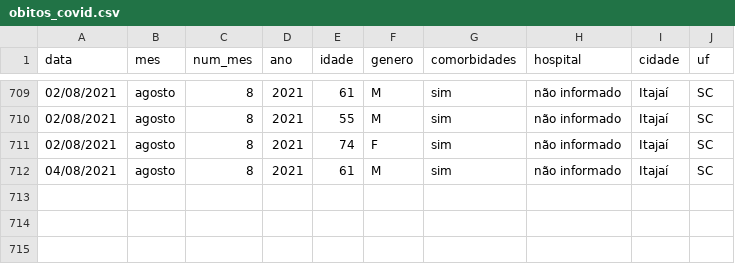
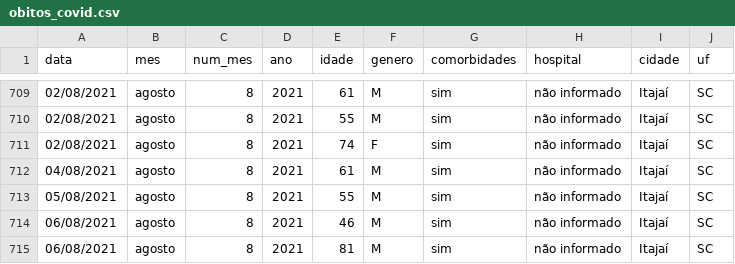
Before and after one commit to ingoramos/dashboardItj, a CSV file: obitos_covid.csv, drawn as a sheet; only a part is shown, gaps mark what is left out; the diff names each change by its address in the sheet, - before the commit and + after, or states it on an @@ line.

```diff
--- a/obitos_covid.csv
+++ b/obitos_covid.csv
+row 713: 05/08/2021 | agosto | 8 | 2021 | 55 | M | sim | não informado | Itajaí | SC
+row 714: 06/08/2021 | agosto | 8 | 2021 | 46 | M | sim | não informado | Itajaí | SC
+row 715: 06/08/2021 | agosto | 8 | 2021 | 81 | M | sim | não informado | Itajaí | SC
```
Also changed, not shown: covid_Itajai.csv, marieta.csv, 1 other file.
